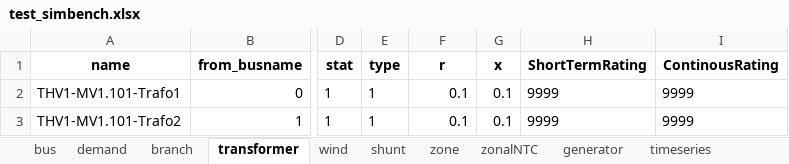
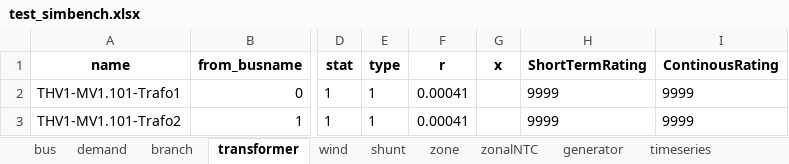
Before and after one commit to RWTH-IAEW/opf-potpourri, an Excel workbook: test_simbench.xlsx, sheet transformer, drawn as a sheet; only a part is shown, gaps mark what is left out; values as stored, in another font and other column widths than the file's, no borders; the diff names each change by its address in the sheet, - before the commit and + after, or states it on an @@ line.

Commit message:
changed parameters in pandapower converter towards correct transformer parameters

```diff
--- a/test_simbench.xlsx (sheet transformer)
+++ b/test_simbench.xlsx (sheet transformer)
-F2:F3 (r): 0.1
+F2:F3 (r): 0.00041
-G2:G3 (x): 0.1
+G2:G3 (x): (empty)
```
Also changed, not shown: sheet generator, potpourri/results/results.xlsx, 5 other files.
